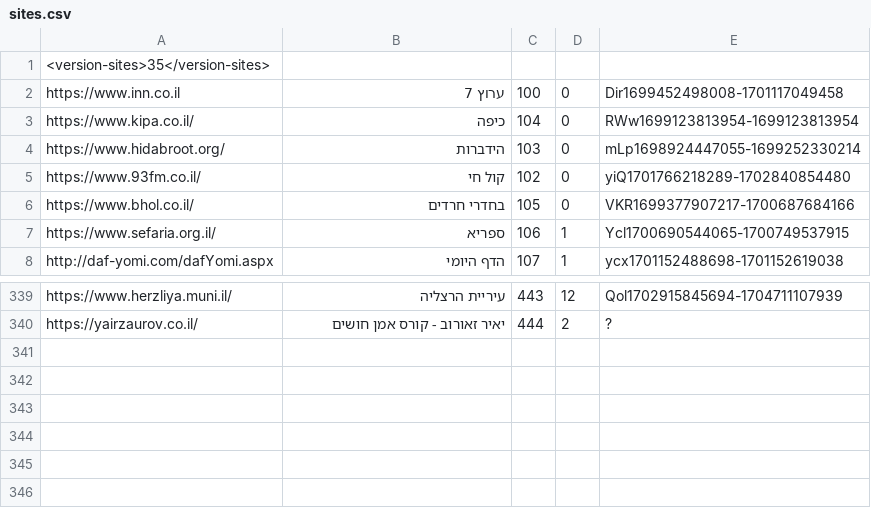
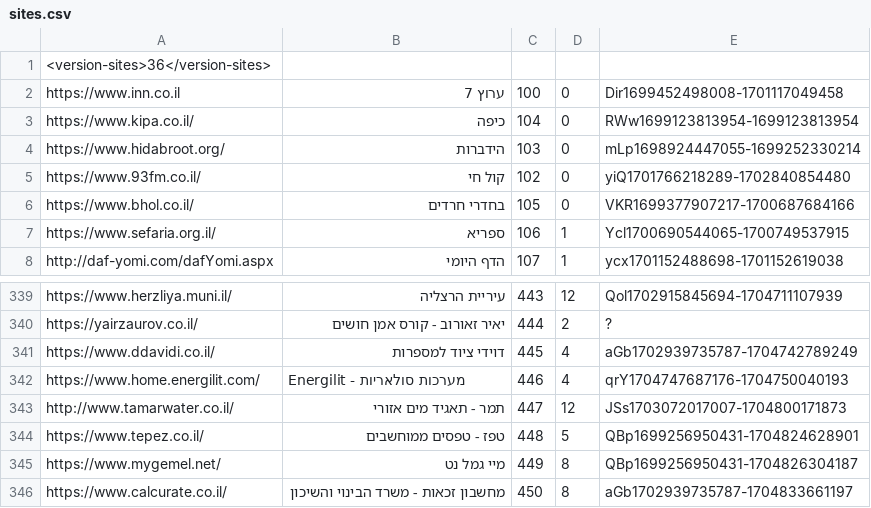
Before and after one commit to Zusman123/KosherWeb, a CSV file: sites.csv, drawn as a sheet; only a part is shown, gaps mark what is left out.

Commit message:
Update file

```diff
--- a/sites.csv
+++ b/sites.csv
@@ -1,2 +1,2 @@
-<version-sites>35</version-sites>,,,,
+<version-sites>36</version-sites>,,,,
 https://www.inn.co.il,ערוץ 7,100,0,Dir1699452498008-1701117049458
@@ -340 +340,7 @@ https://www.herzliya.muni.il/,עיריית הרצליה,443,12,Qol1702915845694-
 https://yairzaurov.co.il/,יאיר זאורוב - קורס אמן חושים,444,2,?
+https://www.ddavidi.co.il/,דוידי ציוד למספרות,445,4,aGb1702939735787-1704742789249
+https://www.home.energilit.com/,Energilit - מערכות סולאריות,446,4,qrY1704747687176-1704750040193
+http://www.tamarwater.co.il/,תמר - תאגיד מים אזורי,447,12,JSs1703072017007-1704800171873
+https://www.tepez.co.il/,טפז - טפסים ממוחשבים,448,5,QBp1699256950431-1704824628901
+https://www.mygemel.net/,מיי גמל נט,449,8,QBp1699256950431-1704826304187
+https://www.calcurate.co.il/,מחשבון זכאות - משרד הבינוי והשיכון,450,8,aGb1702939735787-1704833661197
```
